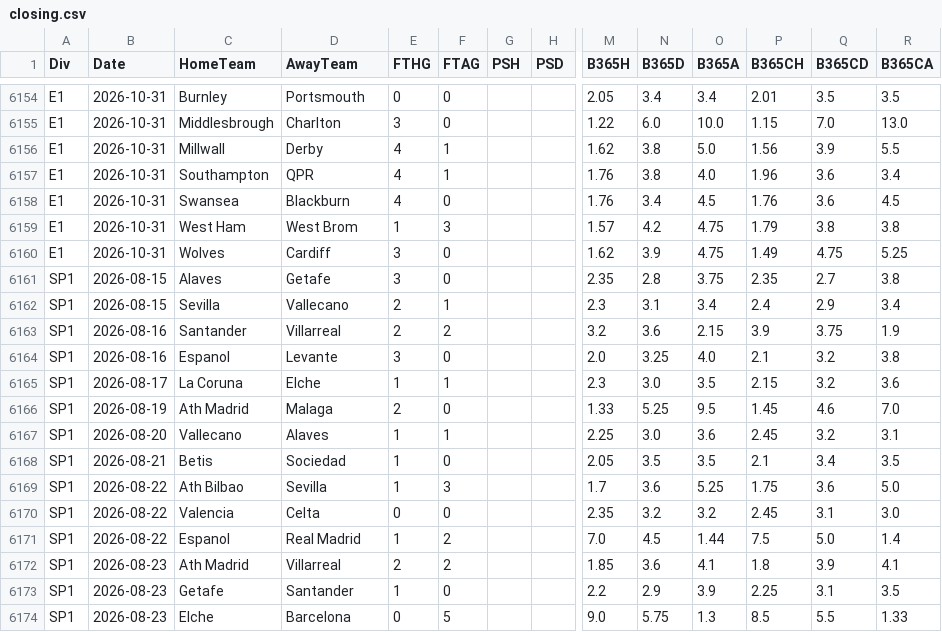
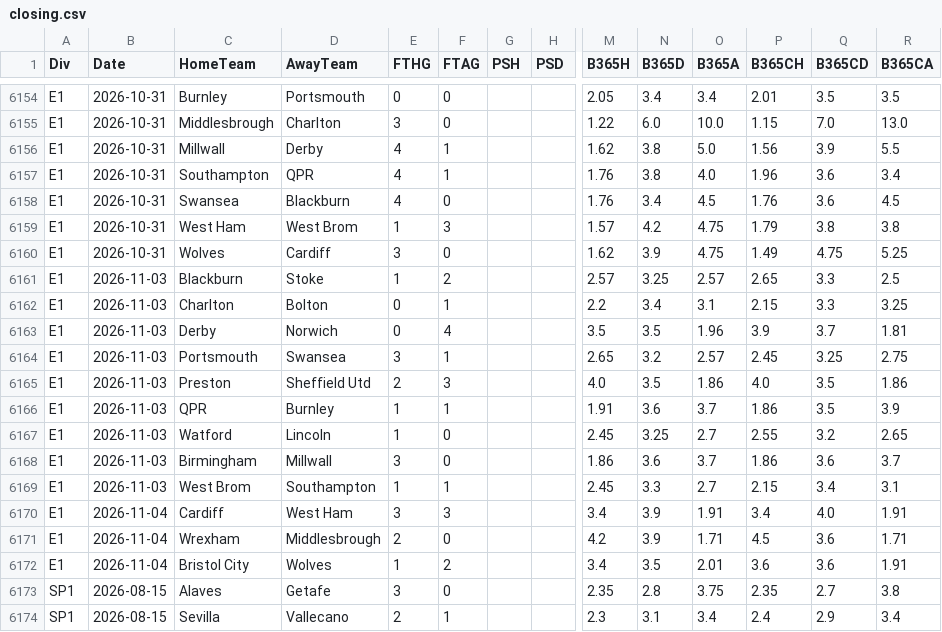
Before and after one commit to Skysaks/LAMBDA90, a CSV file: data/closing.csv, drawn as a sheet; only a part is shown, gaps mark what is left out; the shorter side is filled out with more unchanged rows; rows hold the shown columns only; the diff names each change by its address in the sheet, - before the commit and + after, or states it on an @@ line.

```diff
--- a/data/closing.csv
+++ b/data/closing.csv
+row 6161: E1 | 2026-11-03 | Blackburn | Stoke | 1 | 2 |  |  | 2.57 | 3.25 | 2.57 | 2.65 | 3.3 | 2.5
+row 6162: E1 | 2026-11-03 | Charlton | Bolton | 0 | 1 |  |  | 2.2 | 3.4 | 3.1 | 2.15 | 3.3 | 3.25
+row 6163: E1 | 2026-11-03 | Derby | Norwich | 0 | 4 |  |  | 3.5 | 3.5 | 1.96 | 3.9 | 3.7 | 1.81
+row 6164: E1 | 2026-11-03 | Portsmouth | Swansea | 3 | 1 |  |  | 2.65 | 3.2 | 2.57 | 2.45 | 3.25 | 2.75
+row 6165: E1 | 2026-11-03 | Preston | Sheffield Utd | 2 | 3 |  |  | 4.0 | 3.5 | 1.86 | 4.0 | 3.5 | 1.86
+row 6166: E1 | 2026-11-03 | QPR | Burnley | 1 | 1 |  |  | 1.91 | 3.6 | 3.7 | 1.86 | 3.5 | 3.9
+row 6167: E1 | 2026-11-03 | Watford | Lincoln | 1 | 0 |  |  | 2.45 | 3.25 | 2.7 | 2.55 | 3.2 | 2.65
+row 6168: E1 | 2026-11-03 | Birmingham | Millwall | 3 | 0 |  |  | 1.86 | 3.6 | 3.7 | 1.86 | 3.6 | 3.7
+row 6169: E1 | 2026-11-03 | West Brom | Southampton | 1 | 1 |  |  | 2.45 | 3.3 | 2.7 | 2.15 | 3.4 | 3.1
+row 6170: E1 | 2026-11-04 | Cardiff | West Ham | 3 | 3 |  |  | 3.4 | 3.9 | 1.91 | 3.4 | 4.0 | 1.91
+row 6171: E1 | 2026-11-04 | Wrexham | Middlesbrough | 2 | 0 |  |  | 4.2 | 3.9 | 1.71 | 4.5 | 3.6 | 1.71
+row 6172: E1 | 2026-11-04 | Bristol City | Wolves | 1 | 2 |  |  | 3.4 | 3.5 | 2.01 | 3.6 | 3.6 | 1.91
```
Also changed, not shown: data/recent.csv, 9 other files.
